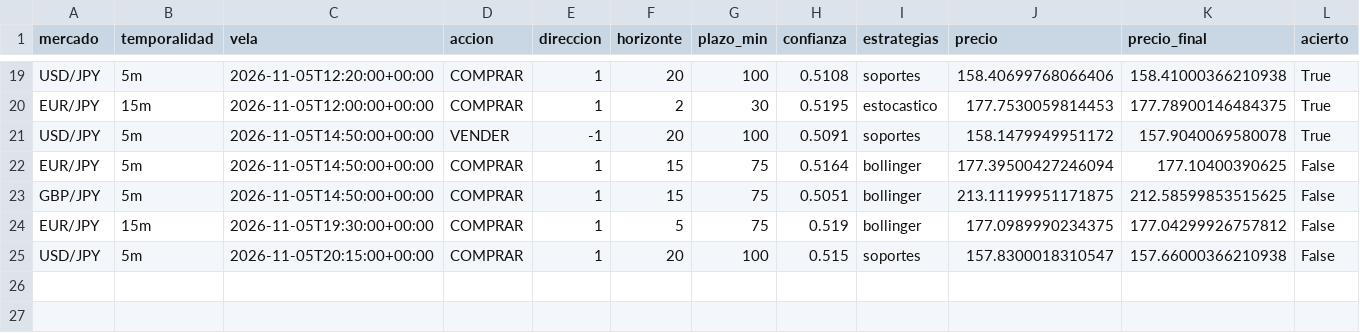
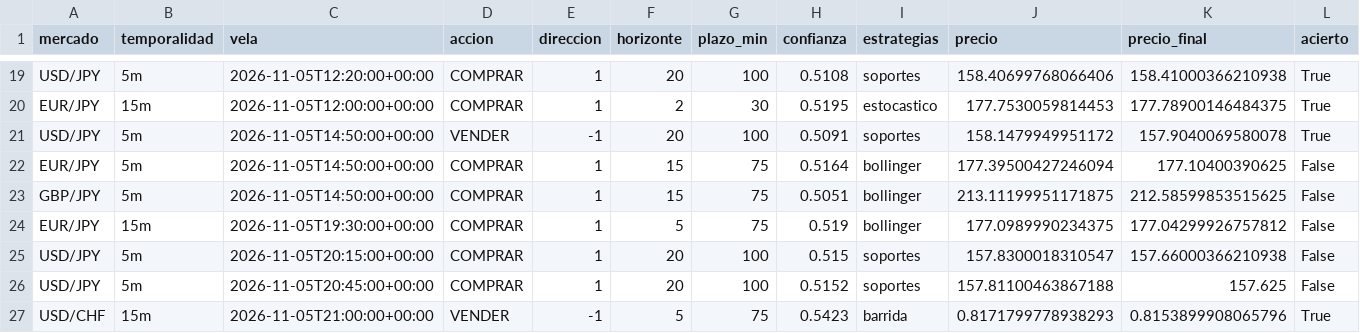
Before and after one commit to Andriuu20/analista-tecnico, a CSV file: vivo.csv, drawn as a sheet; only a part is shown, gaps mark what is left out; rows hold the shown columns only; the diff names each change by its address in the sheet, - before the commit and + after, or states it on an @@ line.

```diff
--- a/vivo.csv
+++ b/vivo.csv
+row 26: USD/JPY | 5m | 2026-11-05T20:45:00+00:00 | COMPRAR | 1 | 20 | 100 | 0.5152 | soportes | 157.81100463867188 | 157.625 | False
+row 27: USD/CHF | 15m | 2026-11-05T21:00:00+00:00 | VENDER | -1 | 5 | 75 | 0.5423 | barrida | 0.8171799778938293 | 0.8153899908065796 | True
```
Also changed, not shown: 2 other files.
